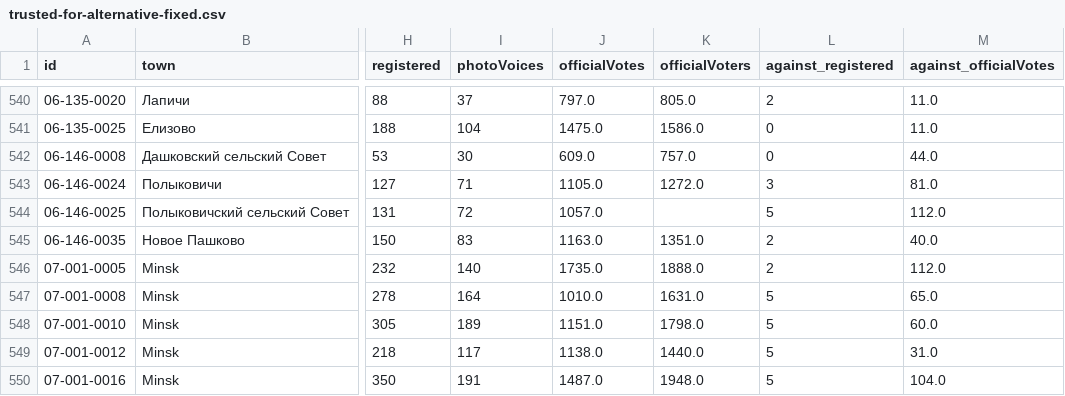
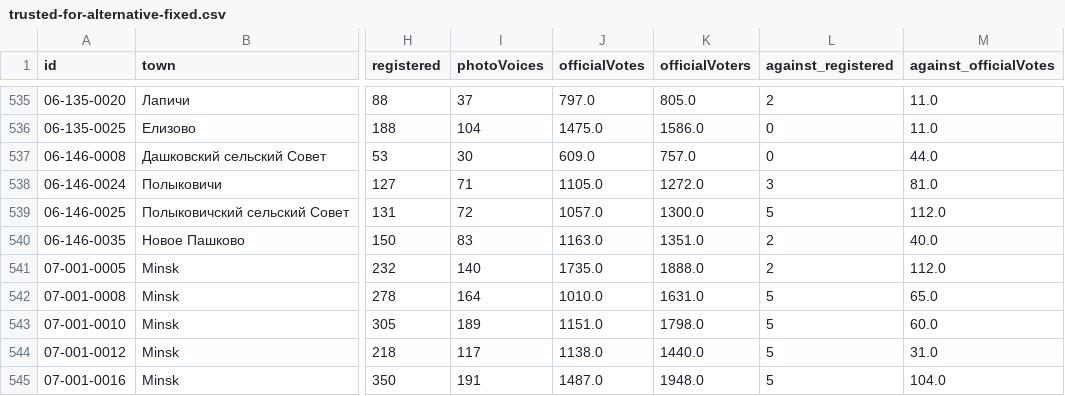
Before and after one commit to demidov91/voice, a CSV file: trusted-for-alternative-fixed.csv, drawn as a sheet; only a part is shown, gaps mark what is left out; addresses are those after the commit; the diff covers the shown part only; the diff names each change by its address in the sheet, - before the commit and + after, or states it on an @@ line.

Commit message:
Remove poll stations without report photo.

```diff
--- a/trusted-for-alternative-fixed.csv
+++ b/trusted-for-alternative-fixed.csv
-K539 (officialVoters): (empty)
+K539 (officialVoters): 1300.0
```
Also changed, not shown: 5 removed rows and 1 edited cell elsewhere in this file, alt_candidates_coefficients--intermediate.csv, alt_candidates_coefficients.csv, 4 other files.
